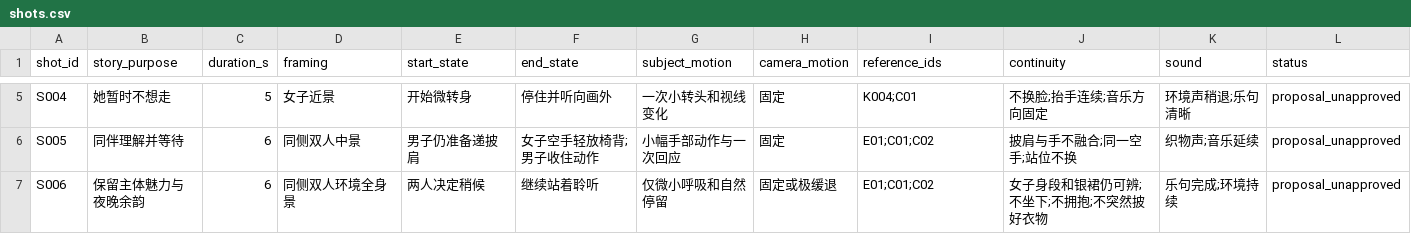
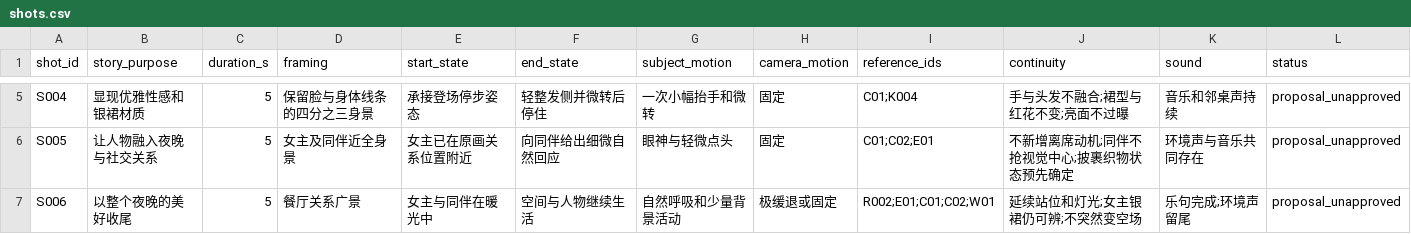
Before and after one commit to lj99boy/last_ai_video, a CSV file: works/0001-in-london/preproduction/shots.csv, drawn as a sheet; only a part is shown, gaps mark what is left out; the diff covers the shown part only; the diff names each change by its address in the sheet, - before the commit and + after, or states it on an @@ line.

```diff
--- a/works/0001-in-london/preproduction/shots.csv
+++ b/works/0001-in-london/preproduction/shots.csv
-B5 (story_purpose): 她暂时不想走
+B5 (story_purpose): 显现优雅性感和银裙材质
-D5 (framing): 女子近景
+D5 (framing): 保留脸与身体线条的四分之三身景
-E5 (start_state): 开始微转身
+E5 (start_state): 承接登场停步姿态
-F5 (end_state): 停住并听向画外
+F5 (end_state): 轻整发侧并微转后停住
-G5 (subject_motion): 一次小转头和视线变化
+G5 (subject_motion): 一次小幅抬手和微转
-I5 (reference_ids): K004;C01
+I5 (reference_ids): C01;K004
-J5 (continuity): 不换脸;抬手连续;音乐方向固定
+J5 (continuity): 手与头发不融合;裙型与红花不变;亮面不过曝
-K5 (sound): 环境声稍退;乐句清晰
+K5 (sound): 音乐和邻桌声持续
-B6 (story_purpose): 同伴理解并等待
+B6 (story_purpose): 让人物融入夜晚与社交关系
-C6:C7 (duration_s): 6
+C6:C7 (duration_s): 5
-D6 (framing): 同侧双人中景
+D6 (framing): 女主及同伴近全身景
-E6 (start_state): 男子仍准备递披肩
+E6 (start_state): 女主已在原画关系位置附近
-F6 (end_state): 女子空手轻放椅背;男子收住动作
+F6 (end_state): 向同伴给出细微自然回应
-G6 (subject_motion): 小幅手部动作与一次回应
+G6 (subject_motion): 眼神与轻微点头
-I6 (reference_ids): E01;C01;C02
+I6 (reference_ids): C01;C02;E01
-J6 (continuity): 披肩与手不融合;同一空手;站位不换
+J6 (continuity): 不新增离席动机;同伴不抢视觉中心;披裹织物状态预先确定
-K6 (sound): 织物声;音乐延续
+K6 (sound): 环境声与音乐共同存在
-B7 (story_purpose): 保留主体魅力与夜晚余韵
+B7 (story_purpose): 以整个夜晚的美好收尾
-D7 (framing): 同侧双人环境全身景
+D7 (framing): 餐厅关系广景
-E7 (start_state): 两人决定稍候
+E7 (start_state): 女主与同伴在暖光中
-F7 (end_state): 继续站着聆听
+F7 (end_state): 空间与人物继续生活
-G7 (subject_motion): 仅微小呼吸和自然停留
+G7 (subject_motion): 自然呼吸和少量背景活动
-H7 (camera_motion): 固定或极缓退
+H7 (camera_motion): 极缓退或固定
-I7 (reference_ids): E01;C01;C02
+I7 (reference_ids): R002;E01;C01;C02;W01
-J7 (continuity): 女子身段和银裙仍可辨;不坐下;不拥抱;不突然披好衣物
+J7 (continuity): 延续站位和灯光;女主银裙仍可辨;不突然变空场
-K7 (sound): 乐句完成;环境持续
+K7 (sound): 乐句完成;环境声留尾
```
Also changed, not shown: 27 edited cells elsewhere in this file, works/0001-in-london/post/edit.csv, 14 other files.
